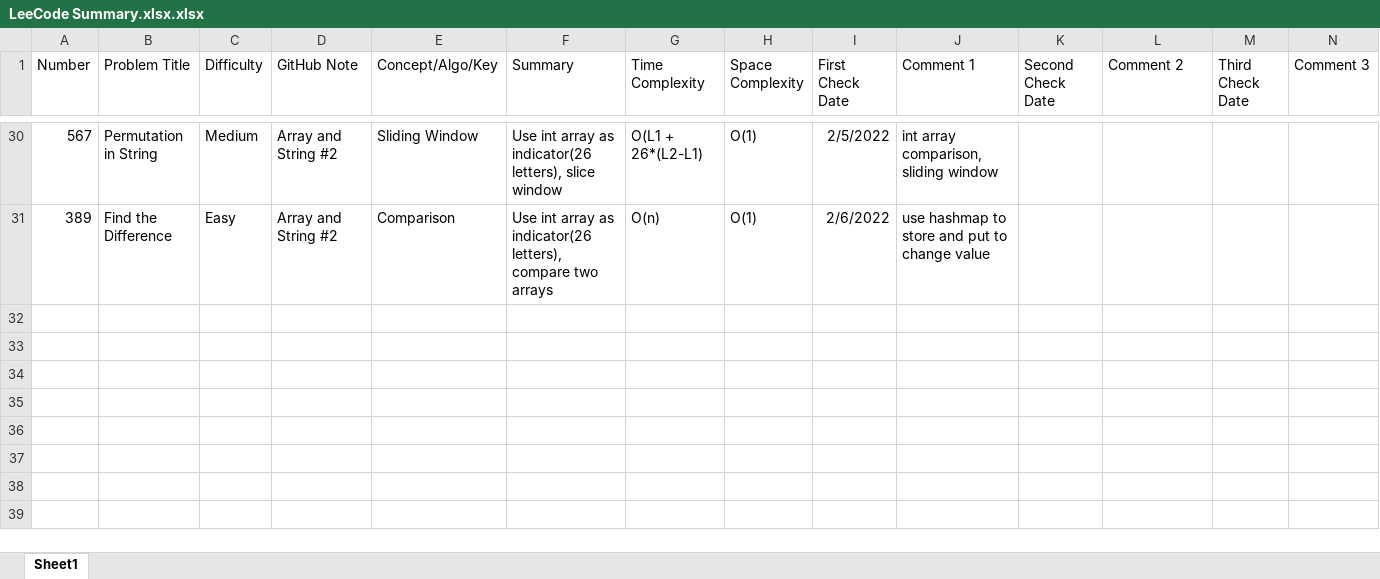
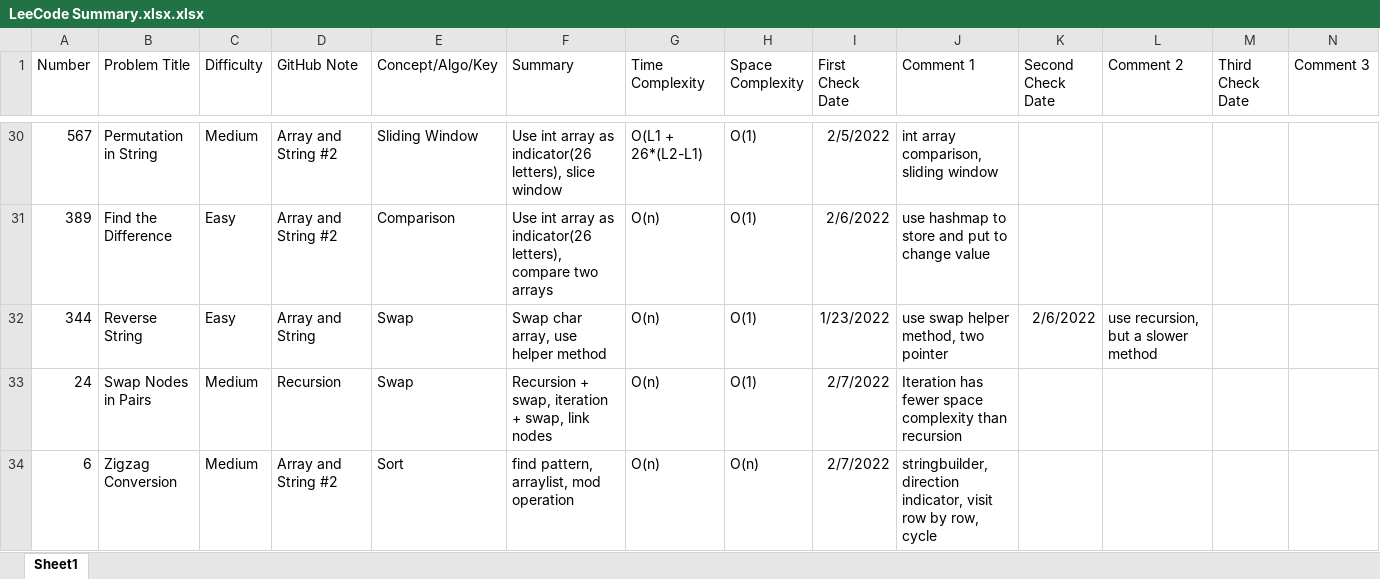
Before and after one commit to hhhwenjun/leetcode-note-java, an Excel workbook: LeeCode Summary.xlsx.xlsx, sheet Sheet1, drawn as a sheet; only a part is shown, gaps mark what is left out; values as stored, in another font and other column widths than the file's, no borders; the diff names each change by its address in the sheet, - before the commit and + after, or states it on an @@ line.

```diff
--- a/LeeCode Summary.xlsx.xlsx (sheet Sheet1)
+++ b/LeeCode Summary.xlsx.xlsx (sheet Sheet1)
+row 32: 344 | Reverse String | Easy | Array and String | Swap | Swap char array, use helper method | O(n) | O(1) | 1/23/2022 | use swap helper method, two pointer | 2/6/2022 | use recursion, but a slower method
+row 33: 24 | Swap Nodes in Pairs | Medium | Recursion | Swap | Recursion + swap, iteration + swap, link nodes | O(n) | O(1) | 2/7/2022 | Iteration has fewer space complexity than recursion
+row 34: 6 | Zigzag Conversion | Medium | Array and String #2 | Sort | find pattern, arraylist, mod operation | O(n) | O(n) | 2/7/2022 | stringbuilder, direction indicator, visit row by row, cycle
```
Also changed, not shown: 5 other files.
